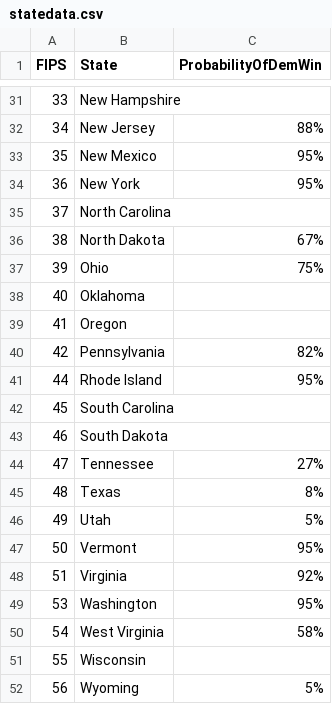
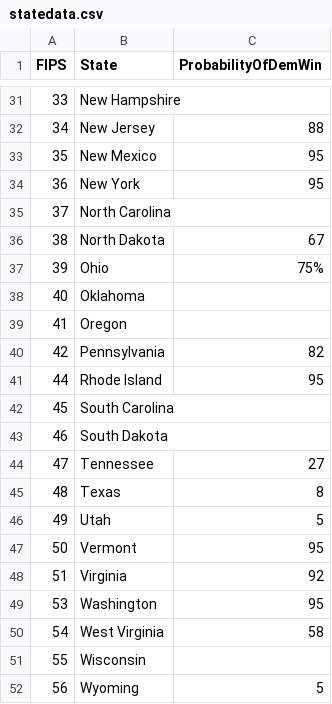
Before and after one commit to saachigopal/3300project1, a CSV file: 3300project1/statedata.csv, drawn as a sheet; only a part is shown, gaps mark what is left out; the diff covers the shown part only.

```diff
--- a/3300project1/statedata.csv
+++ b/3300project1/statedata.csv
@@ -31,7 +31,7 @@ FIPS,State,ProbabilityOfDemWin
 33,New Hampshire,
-34,New Jersey,88%
-35,New Mexico,95%
-36,New York,95%
+34,New Jersey,88
+35,New Mexico,95
+36,New York,95
 37,North Carolina,
-38,North Dakota,67%
+38,North Dakota,67
 39,Ohio,75%
@@ -39,14 +39,14 @@ FIPS,State,ProbabilityOfDemWin
 41,Oregon,
-42,Pennsylvania,82%
-44,Rhode Island,95%
+42,Pennsylvania,82
+44,Rhode Island,95
 45,South Carolina,
 46,South Dakota,
-47,Tennessee,27%
-48,Texas,8%
-49,Utah,5%
-50,Vermont,95%
-51,Virginia,92%
-53,Washington,95%
-54,West Virginia,58%
+47,Tennessee,27
+48,Texas,8
+49,Utah,5
+50,Vermont,95
+51,Virginia,92
+53,Washington,95
+54,West Virginia,58
 55,Wisconsin,
-56,Wyoming,5%
+56,Wyoming,5
```
Also changed, not shown: 17 edited cells elsewhere in this file.
